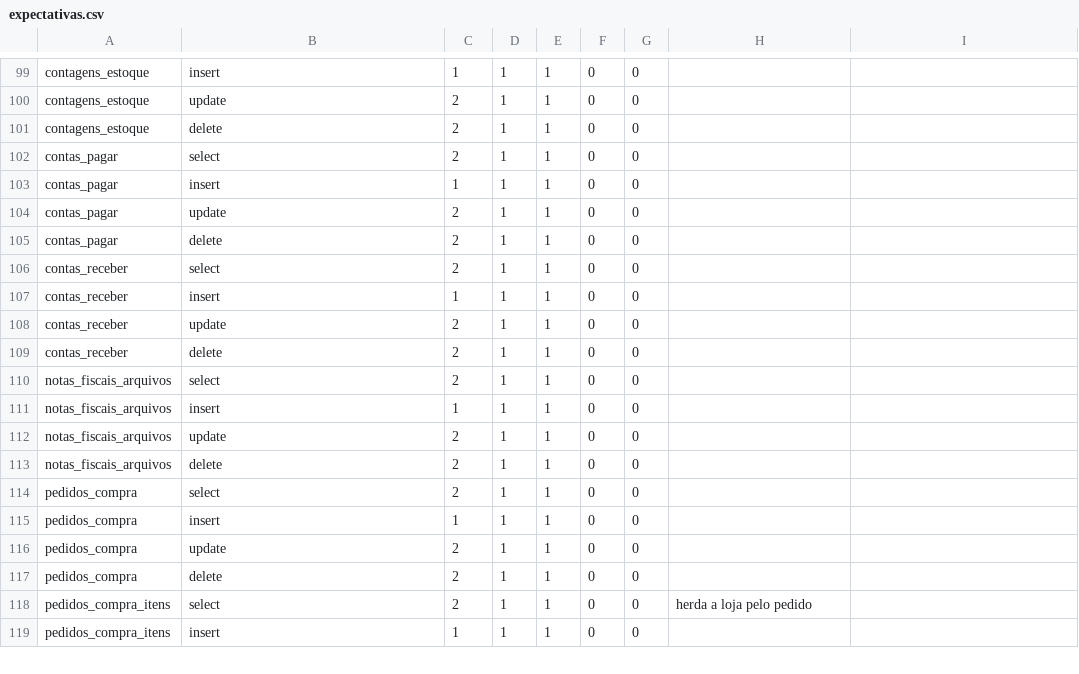
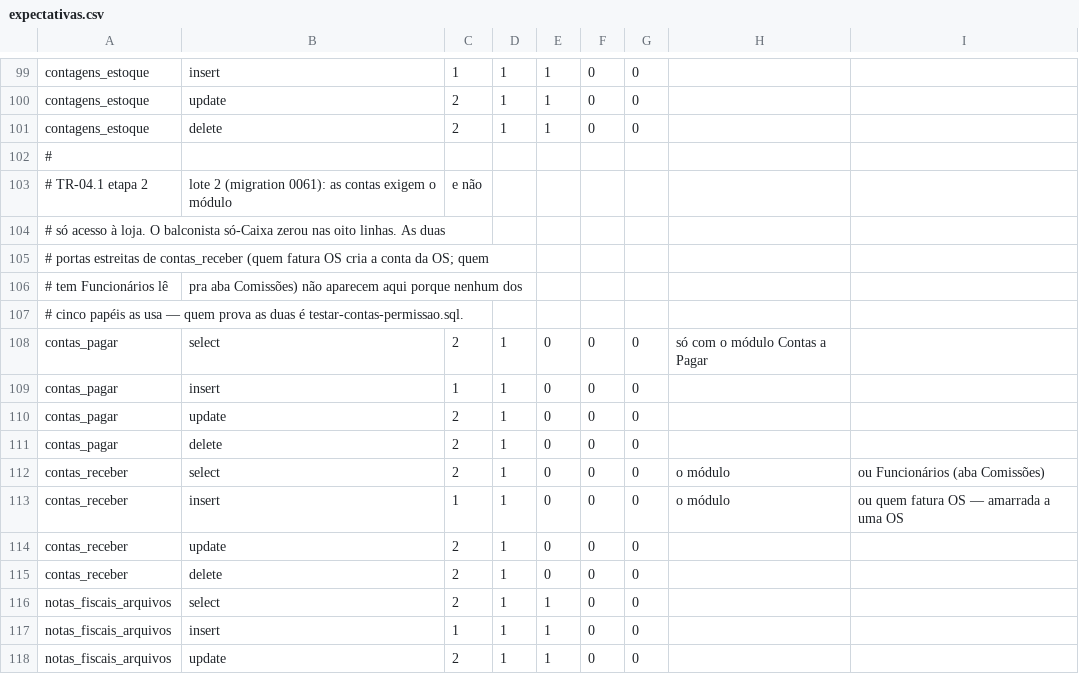
Before and after one commit to caranovavidanova/sakura-system-ace, a CSV file: supabase/testes-rls/expectativas.csv, drawn as a sheet; only a part is shown, gaps mark what is left out; the shorter side is filled out with more unchanged rows.

```diff
--- a/supabase/testes-rls/expectativas.csv
+++ b/supabase/testes-rls/expectativas.csv
@@ -101,10 +101,16 @@ contagens_estoque,update,2,1,1,0,0,
 contagens_estoque,delete,2,1,1,0,0,
-contas_pagar,select,2,1,1,0,0,
-contas_pagar,insert,1,1,1,0,0,
-contas_pagar,update,2,1,1,0,0,
-contas_pagar,delete,2,1,1,0,0,
-contas_receber,select,2,1,1,0,0,
-contas_receber,insert,1,1,1,0,0,
-contas_receber,update,2,1,1,0,0,
-contas_receber,delete,2,1,1,0,0,
+#
+# TR-04.1 etapa 2, lote 2 (migration 0061): as contas exigem o módulo, e não
+# só acesso à loja. O balconista só-Caixa zerou nas oito linhas. As duas
+# portas estreitas de contas_receber (quem fatura OS cria a conta da OS; quem
+# tem Funcionários lê, pra aba Comissões) não aparecem aqui porque nenhum dos
+# cinco papéis as usa — quem prova as duas é testar-contas-permissao.sql.
+contas_pagar,select,2,1,0,0,0,só com o módulo Contas a Pagar
+contas_pagar,insert,1,1,0,0,0,
+contas_pagar,update,2,1,0,0,0,
+contas_pagar,delete,2,1,0,0,0,
+contas_receber,select,2,1,0,0,0,o módulo, ou Funcionários (aba Comissões)
+contas_receber,insert,1,1,0,0,0,o módulo, ou quem fatura OS — amarrada a uma OS
+contas_receber,update,2,1,0,0,0,
+contas_receber,delete,2,1,0,0,0,
 notas_fiscais_arquivos,select,2,1,1,0,0,
```
Also changed, not shown: 10 other files.
